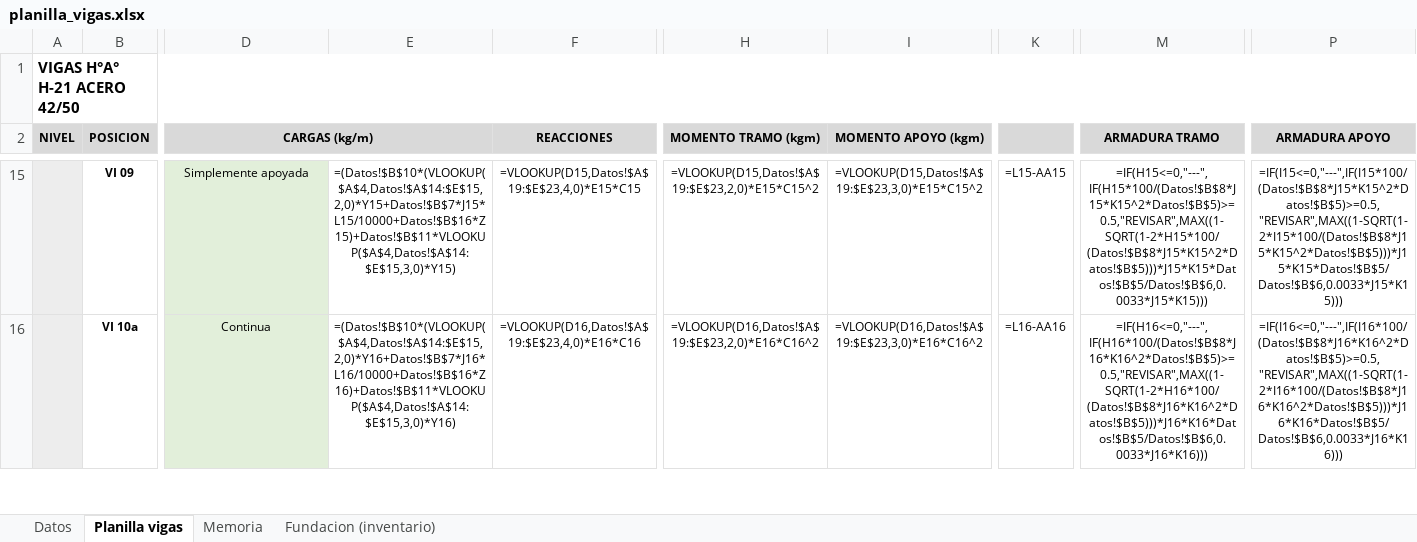
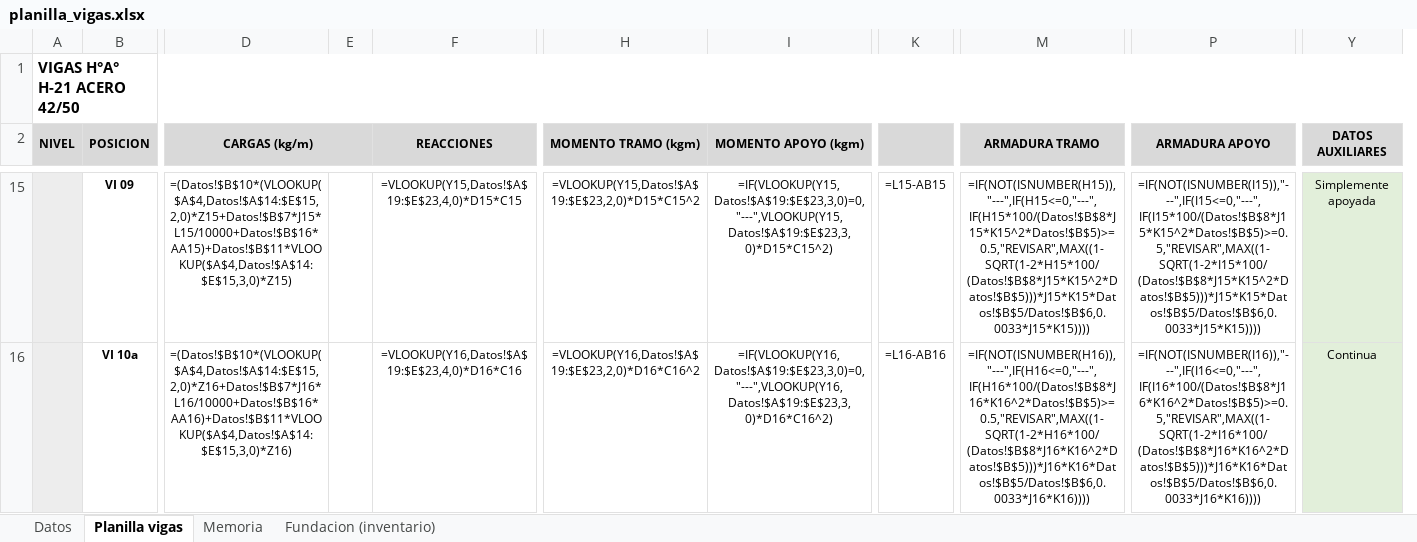
Before and after one commit to LoloMelia/tareas-claude, an Excel workbook: planillas/planilla_vigas.xlsx, sheet Planilla vigas, drawn as a sheet; only a part is shown, gaps mark what is left out; values as stored, in another font and other column widths than the file's, no borders; formulas without a stored value are shown as written; charts and pictures and conditional formats not drawn; removed rows and columns are numbered as before the commit, all else as after; the diff covers the shown part only; the diff names each change by its address in the sheet, - before the commit and + after, or states it on an @@ line.

```diff
--- a/planillas/planilla_vigas.xlsx (sheet Planilla vigas)
+++ b/planillas/planilla_vigas.xlsx (sheet Planilla vigas)
-column E, rows 15-16: =(Datos!$B$10*(VLOOKUP($A$4,Datos!$A$14:$E$15,2,0)*Y15+Datos!$B$7*J15*L15/10000+Datos!$B$16*Z15)+Datos!$B$11*VLOOKUP($A$4,Datos!$A$14:$E$15,3,0)*Y15) | =(Datos!$B$10*(VLOOKUP($A$4,Datos!$A$14:$E$15,2,0)*Y16+Datos!$B$7*J16*L16/10000+Datos!$B$16*Z16)+Datos!$B$11*VLOOKUP($A$4,Datos!$A$14:$E$15,3,0)*Y16)
+column E, empty
-column K, rows 15-16: =L15-AA15 | =L16-AA16
+column K, rows 15-16: =L15-AB15 | =L16-AB16
+column Y (DATOS AUXILIARES), rows 15-16: Simplemente apoyada | Continua
-D15:D16 fill: #E2EFDA
+D15:D16 fill: none
-D15 (CARGAS (kg/m)): Simplemente apoyada
+D15 (CARGAS (kg/m)): =(Datos!$B$10*(VLOOKUP($A$4,Datos!$A$14:$E$15,2,0)*Z15+Datos!$B$7*J15*L15/10000+Datos!$B$16*AA15)+Datos!$B$11*VLOOKUP($A$4,Datos!$A$14:$E$15,3,0)*Z15)
-F15 (REACCIONES): =VLOOKUP(D15,Datos!$A$19:$E$23,4,0)*E15*C15
+F15 (REACCIONES): =VLOOKUP(Y15,Datos!$A$19:$E$23,4,0)*D15*C15
-H15 (MOMENTO TRAMO (kgm)): =VLOOKUP(D15,Datos!$A$19:$E$23,2,0)*E15*C15^2
+H15 (MOMENTO TRAMO (kgm)): =VLOOKUP(Y15,Datos!$A$19:$E$23,2,0)*D15*C15^2
-I15 (MOMENTO APOYO (kgm)): =VLOOKUP(D15,Datos!$A$19:$E$23,3,0)*E15*C15^2
+I15 (MOMENTO APOYO (kgm)): =IF(VLOOKUP(Y15,Datos!$A$19:$E$23,3,0)=0,"---",VLOOKUP(Y15,Datos!$A$19:$E$23,3,0)*D15*C15^2)
-M15 (ARMADURA TRAMO): =IF(H15<=0,"---",IF(H15*100/(Datos!$B$8*J15*K15^2*Datos!$B$5)>=0.5,"REVISAR",MAX((1-SQRT(1-2*H15*100/(Datos!$B$8*J15*K15^2*Datos!$B$5)))*J15*K15*Datos!$B$5/Datos!$B$6,0.0033*J15*K15)))
+M15 (ARMADURA TRAMO): =IF(NOT(ISNUMBER(H15)),"---",IF(H15<=0,"---",IF(H15*100/(Datos!$B$8*J15*K15^2*Datos!$B$5)>=0.5,"REVISAR",MAX((1-SQRT(1-2*H15*100/(Datos!$B$8*J15*K15^2*Datos!$B$5)))*J15*K15*Datos!$B$5/Datos!$B$6,0.0033*J15*K15))))
-P15 (ARMADURA APOYO): =IF(I15<=0,"---",IF(I15*100/(Datos!$B$8*J15*K15^2*Datos!$B$5)>=0.5,"REVISAR",MAX((1-SQRT(1-2*I15*100/(Datos!$B$8*J15*K15^2*Datos!$B$5)))*J15*K15*Datos!$B$5/Datos!$B$6,0.0033*J15*K15)))
+P15 (ARMADURA APOYO): =IF(NOT(ISNUMBER(I15)),"---",IF(I15<=0,"---",IF(I15*100/(Datos!$B$8*J15*K15^2*Datos!$B$5)>=0.5,"REVISAR",MAX((1-SQRT(1-2*I15*100/(Datos!$B$8*J15*K15^2*Datos!$B$5)))*J15*K15*Datos!$B$5/Datos!$B$6,0.0033*J15*K15))))
-D16 (CARGAS (kg/m)): Continua
+D16 (CARGAS (kg/m)): =(Datos!$B$10*(VLOOKUP($A$4,Datos!$A$14:$E$15,2,0)*Z16+Datos!$B$7*J16*L16/10000+Datos!$B$16*AA16)+Datos!$B$11*VLOOKUP($A$4,Datos!$A$14:$E$15,3,0)*Z16)
-F16 (REACCIONES): =VLOOKUP(D16,Datos!$A$19:$E$23,4,0)*E16*C16
+F16 (REACCIONES): =VLOOKUP(Y16,Datos!$A$19:$E$23,4,0)*D16*C16
-H16 (MOMENTO TRAMO (kgm)): =VLOOKUP(D16,Datos!$A$19:$E$23,2,0)*E16*C16^2
+H16 (MOMENTO TRAMO (kgm)): =VLOOKUP(Y16,Datos!$A$19:$E$23,2,0)*D16*C16^2
-I16 (MOMENTO APOYO (kgm)): =VLOOKUP(D16,Datos!$A$19:$E$23,3,0)*E16*C16^2
+I16 (MOMENTO APOYO (kgm)): =IF(VLOOKUP(Y16,Datos!$A$19:$E$23,3,0)=0,"---",VLOOKUP(Y16,Datos!$A$19:$E$23,3,0)*D16*C16^2)
-M16 (ARMADURA TRAMO): =IF(H16<=0,"---",IF(H16*100/(Datos!$B$8*J16*K16^2*Datos!$B$5)>=0.5,"REVISAR",MAX((1-SQRT(1-2*H16*100/(Datos!$B$8*J16*K16^2*Datos!$B$5)))*J16*K16*Datos!$B$5/Datos!$B$6,0.0033*J16*K16)))
+M16 (ARMADURA TRAMO): =IF(NOT(ISNUMBER(H16)),"---",IF(H16<=0,"---",IF(H16*100/(Datos!$B$8*J16*K16^2*Datos!$B$5)>=0.5,"REVISAR",MAX((1-SQRT(1-2*H16*100/(Datos!$B$8*J16*K16^2*Datos!$B$5)))*J16*K16*Datos!$B$5/Datos!$B$6,0.0033*J16*K16))))
-P16 (ARMADURA APOYO): =IF(I16<=0,"---",IF(I16*100/(Datos!$B$8*J16*K16^2*Datos!$B$5)>=0.5,"REVISAR",MAX((1-SQRT(1-2*I16*100/(Datos!$B$8*J16*K16^2*Datos!$B$5)))*J16*K16*Datos!$B$5/Datos!$B$6,0.0033*J16*K16)))
+P16 (ARMADURA APOYO): =IF(NOT(ISNUMBER(I16)),"---",IF(I16<=0,"---",IF(I16*100/(Datos!$B$8*J16*K16^2*Datos!$B$5)>=0.5,"REVISAR",MAX((1-SQRT(1-2*I16*100/(Datos!$B$8*J16*K16^2*Datos!$B$5)))*J16*K16*Datos!$B$5/Datos!$B$6,0.0033*J16*K16))))
```
Also changed, not shown: 200 edited cells, cell formats and merged cells elsewhere in this sheet, charts or pictures, 5 other files.
